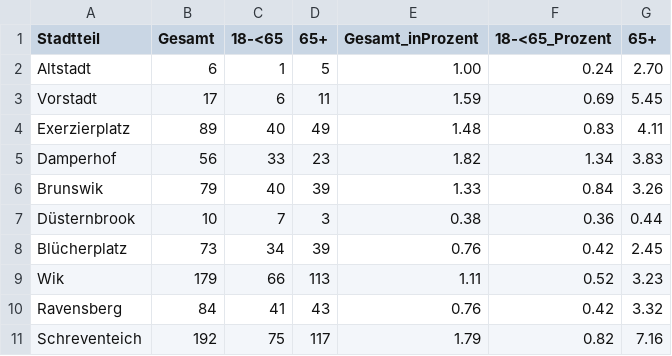
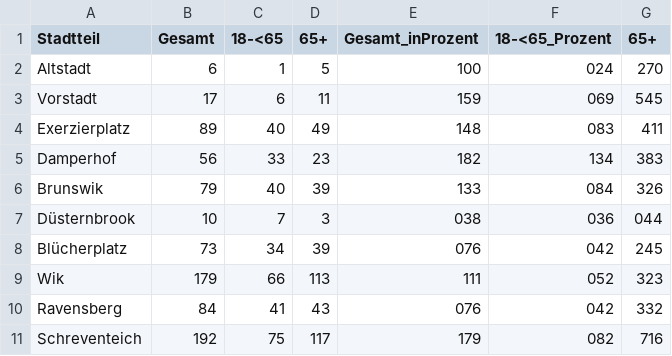
Before and after one commit to schwarzben/puwgone, a CSV file: data_proto/data/Grundsicherung65+_2014_Q1.csv, drawn as a sheet; only a part is shown; the diff covers the shown part only.

```diff
--- a/data_proto/data/Grundsicherung65+_2014_Q1.csv
+++ b/data_proto/data/Grundsicherung65+_2014_Q1.csv
@@ -1,11 +1,11 @@
 Stadtteil,Gesamt,18-<65,65+,Gesamt_inProzent,18-<65_Prozent,65+
-Altstadt,6,1,5,1.00,0.24,2.70
-Vorstadt,17,6,11,1.59,0.69,5.45
-Exerzierplatz,89,40,49,1.48,0.83,4.11
-Damperhof,56,33,23,1.82,1.34,3.83
-Brunswik,79,40,39,1.33,0.84,3.26
-Düsternbrook,10,7,3,0.38,0.36,0.44
-Blücherplatz,73,34,39,0.76,0.42,2.45
-Wik,179,66,113,1.11,0.52,3.23
-Ravensberg,84,41,43,0.76,0.42,3.32
-Schreventeich,192,75,117,1.79,0.82,7.16
+Altstadt,6,1,5,100,024,270
+Vorstadt,17,6,11,159,069,545
+Exerzierplatz,89,40,49,148,083,411
+Damperhof,56,33,23,182,134,383
+Brunswik,79,40,39,133,084,326
+Düsternbrook,10,7,3,038,036,044
+Blücherplatz,73,34,39,076,042,245
+Wik,179,66,113,111,052,323
+Ravensberg,84,41,43,076,042,332
+Schreventeich,192,75,117,179,082,716
```
Also changed, not shown: 72 edited cells elsewhere in this file, data_proto/data/Beschaeftigung_2011_Q1.csv, data_proto/data/Beschaeftigung_2012_Q1.csv, 11 other files.
